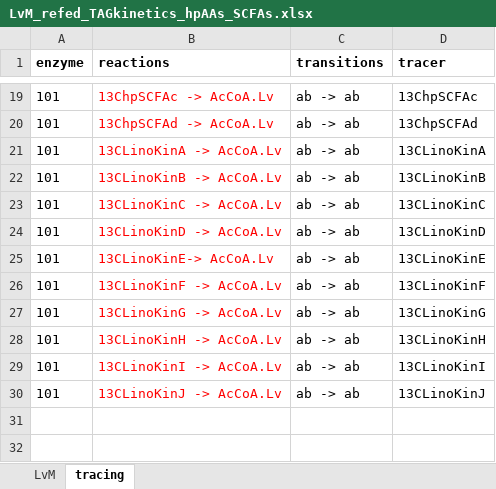
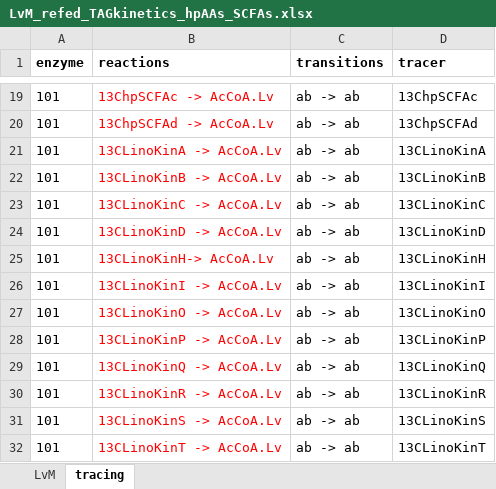
Before and after one commit to yuanboFaith/liver_MFA, an Excel workbook: LvM_Refed_TAGkinetics_portalAAs_SCFAs/LvM_refed_TAGkinetics_hpAAs_SCFAs.xlsx, sheet tracing, drawn as a sheet; only a part is shown, gaps mark what is left out; values as stored, in another font and other column widths than the file's, no borders; removed rows and columns are numbered as before the commit, all else as after; the diff names each change by its address in the sheet, - before the commit and + after, or states it on an @@ line.

```diff
--- a/LvM_Refed_TAGkinetics_portalAAs_SCFAs/LvM_refed_TAGkinetics_hpAAs_SCFAs.xlsx (sheet tracing)
+++ b/LvM_Refed_TAGkinetics_portalAAs_SCFAs/LvM_refed_TAGkinetics_hpAAs_SCFAs.xlsx (sheet tracing)
-row 25: 101 | 13CLinoKinE-> AcCoA.Lv | ab -> ab | 13CLinoKinE
-row 26: 101 | 13CLinoKinF -> AcCoA.Lv | ab -> ab | 13CLinoKinF
-row 27: 101 | 13CLinoKinG -> AcCoA.Lv | ab -> ab | 13CLinoKinG
-B25 (reactions): 13CLinoKinH -> AcCoA.Lv
+B25 (reactions): 13CLinoKinH-> AcCoA.Lv
-B27 (reactions): 13CLinoKinJ -> AcCoA.Lv
+B27 (reactions): 13CLinoKinO -> AcCoA.Lv
-D27 (tracer): 13CLinoKinJ
+D27 (tracer): 13CLinoKinO
+row 28: 101 | 13CLinoKinP -> AcCoA.Lv | ab -> ab | 13CLinoKinP
+row 29: 101 | 13CLinoKinQ -> AcCoA.Lv | ab -> ab | 13CLinoKinQ
+row 30: 101 | 13CLinoKinR -> AcCoA.Lv | ab -> ab | 13CLinoKinR
+row 31: 101 | 13CLinoKinS -> AcCoA.Lv | ab -> ab | 13CLinoKinS
+row 32: 101 | 13CLinoKinT -> AcCoA.Lv | ab -> ab | 13CLinoKinT
```
Also changed, not shown: formulas that keep their value, 43 other files.
